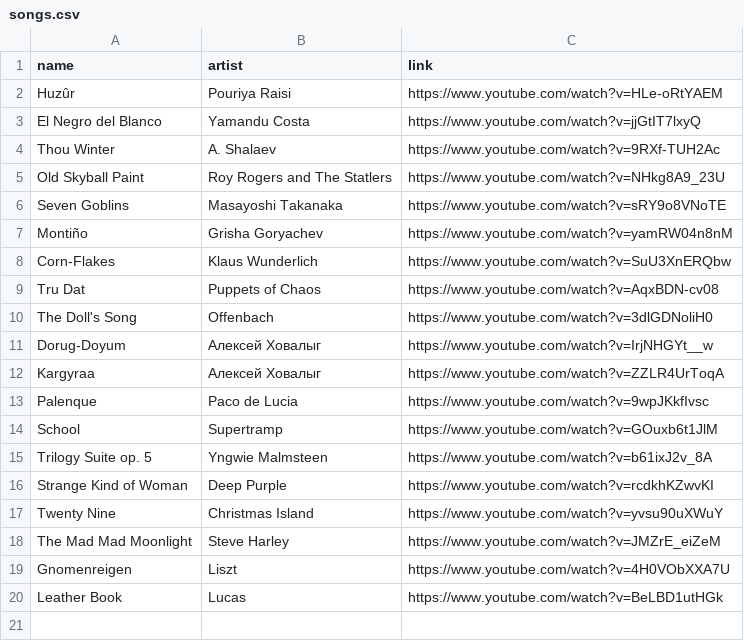
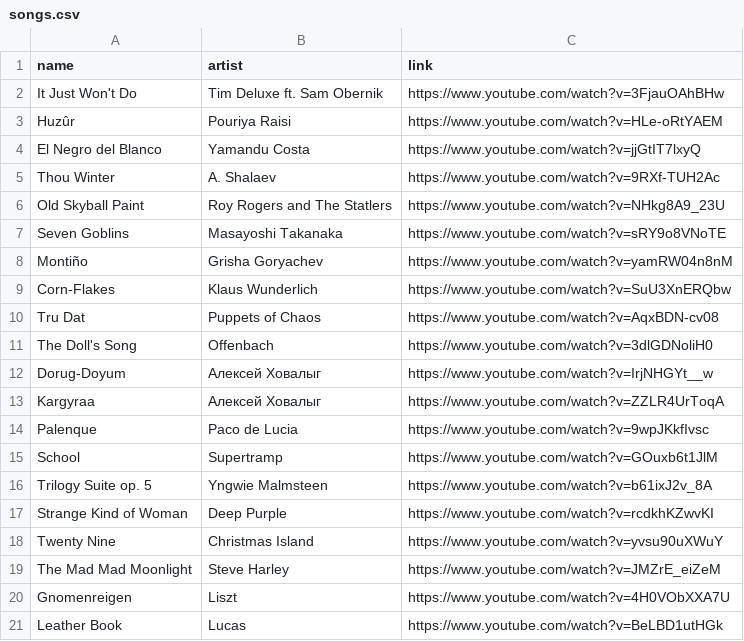
Before and after one commit to rinfz/b5.re-3, a CSV file: content/songs.csv, drawn as a sheet; the diff names each change by its address in the sheet, - before the commit and + after, or states it on an @@ line.

Commit message:
add song

```diff
--- a/content/songs.csv
+++ b/content/songs.csv
+row 2: It Just Won't Do | Tim Deluxe ft. Sam Obernik | https://www.youtube.com/watch?v=3FjauOAhBHw
```
